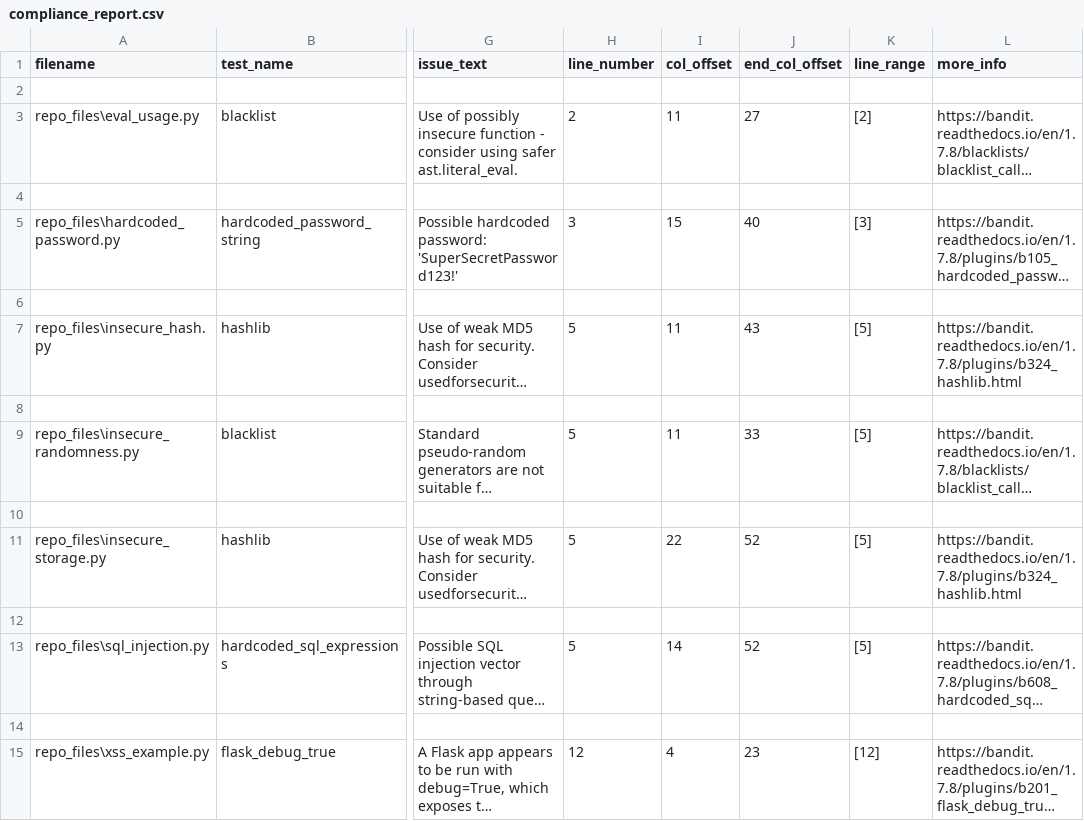
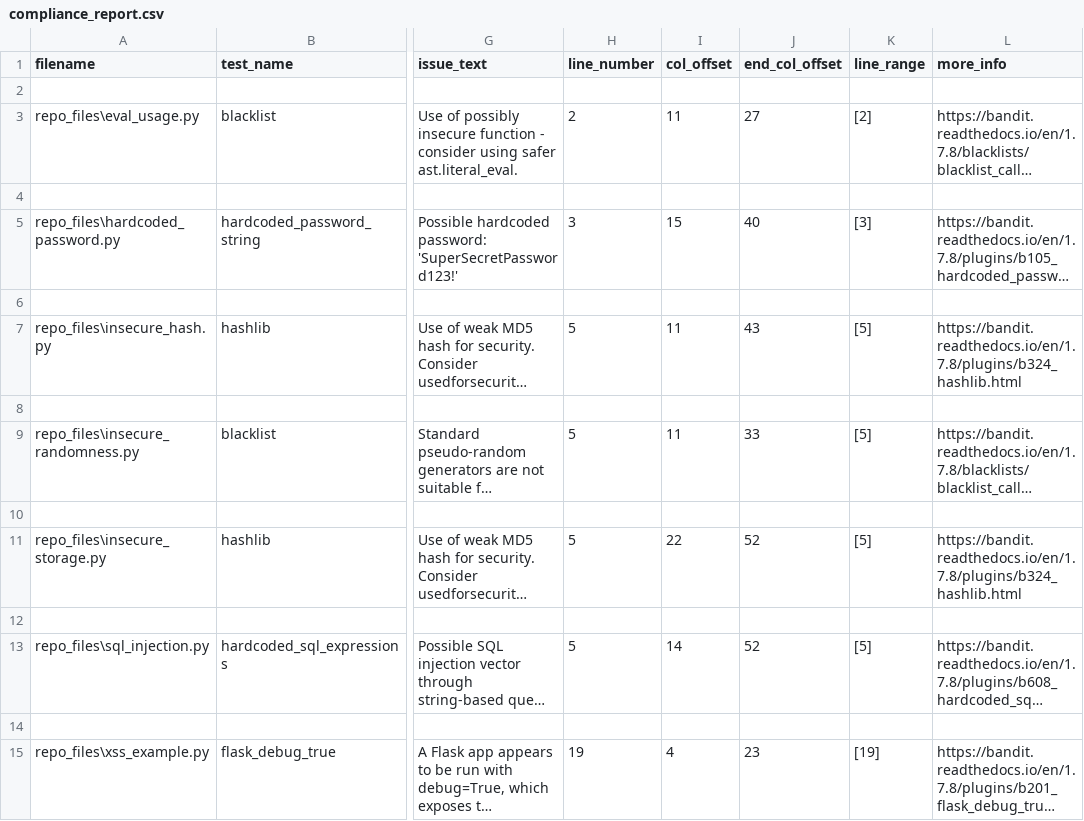
Before and after one commit to Abdelkhalekmohamed/SDLC_Compliance_Project, a CSV file: data/compliance_report.csv, drawn as a sheet; only a part is shown, gaps mark what is left out; long unchanged cells end in …; the diff names each change by its address in the sheet, - before the commit and + after, or states it on an @@ line.

```diff
--- a/data/compliance_report.csv
+++ b/data/compliance_report.csv
-H15 (line_number): 12
+H15 (line_number): 19
-K15 (line_range): [12]
+K15 (line_range): [19]
```
Also changed, not shown: 4 other files.
